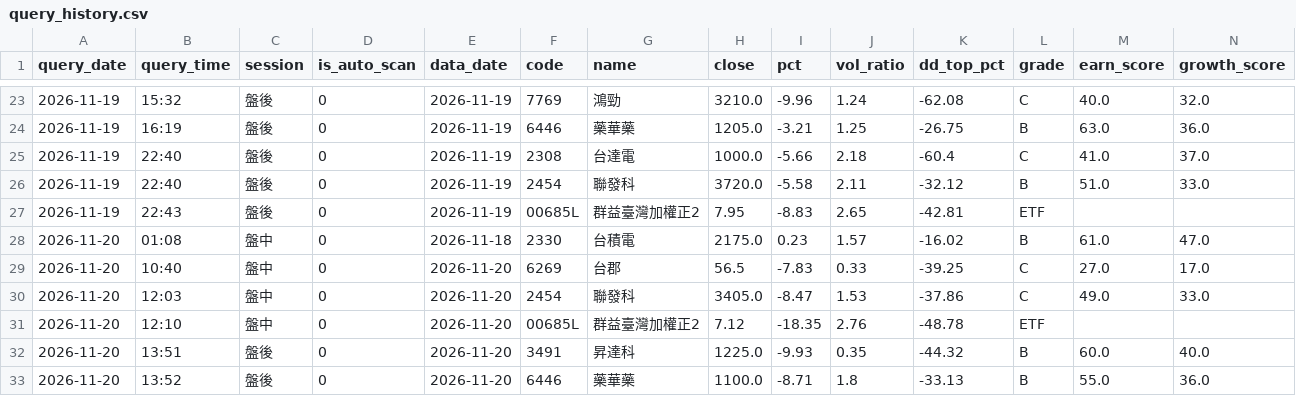
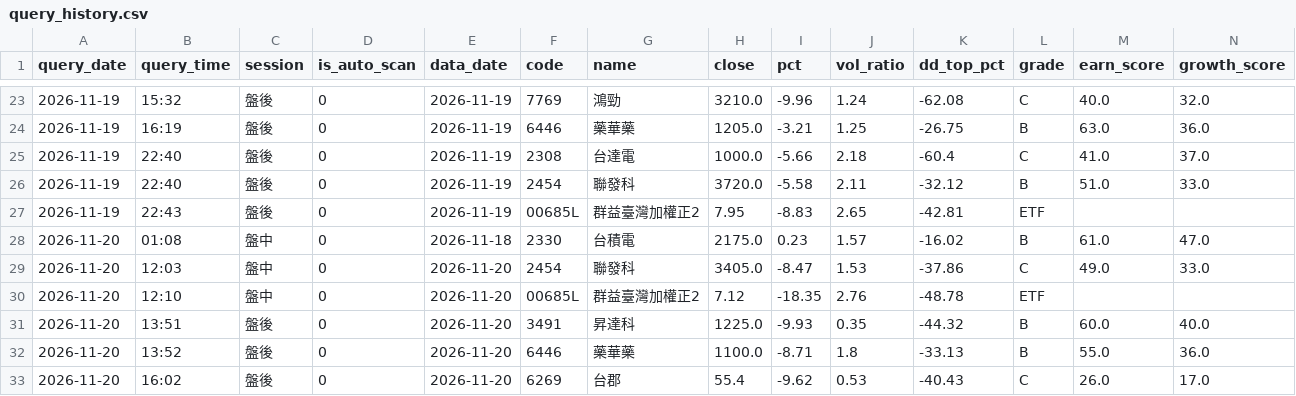
Before and after one commit to bios12-huang/stock-report-pages, a CSV file: data/query_history.csv, drawn as a sheet; only a part is shown, gaps mark what is left out; removed rows and columns are numbered as before the commit, all else as after; rows hold the shown columns only; the diff names each change by its address in the sheet, - before the commit and + after, or states it on an @@ line.

Commit message:
log 6269 (2026-11-20 盤後)

```diff
--- a/data/query_history.csv
+++ b/data/query_history.csv
-row 29: 2026-11-20 | 10:40 | 盤中 | 0 | 2026-11-20 | 6269 | 台郡 | 56.5 | -7.83 | 0.33 | -39.25 | C | 27.0 | 17.0
+row 33: 2026-11-20 | 16:02 | 盤後 | 0 | 2026-11-20 | 6269 | 台郡 | 55.4 | -9.62 | 0.53 | -40.43 | C | 26.0 | 17.0
```
